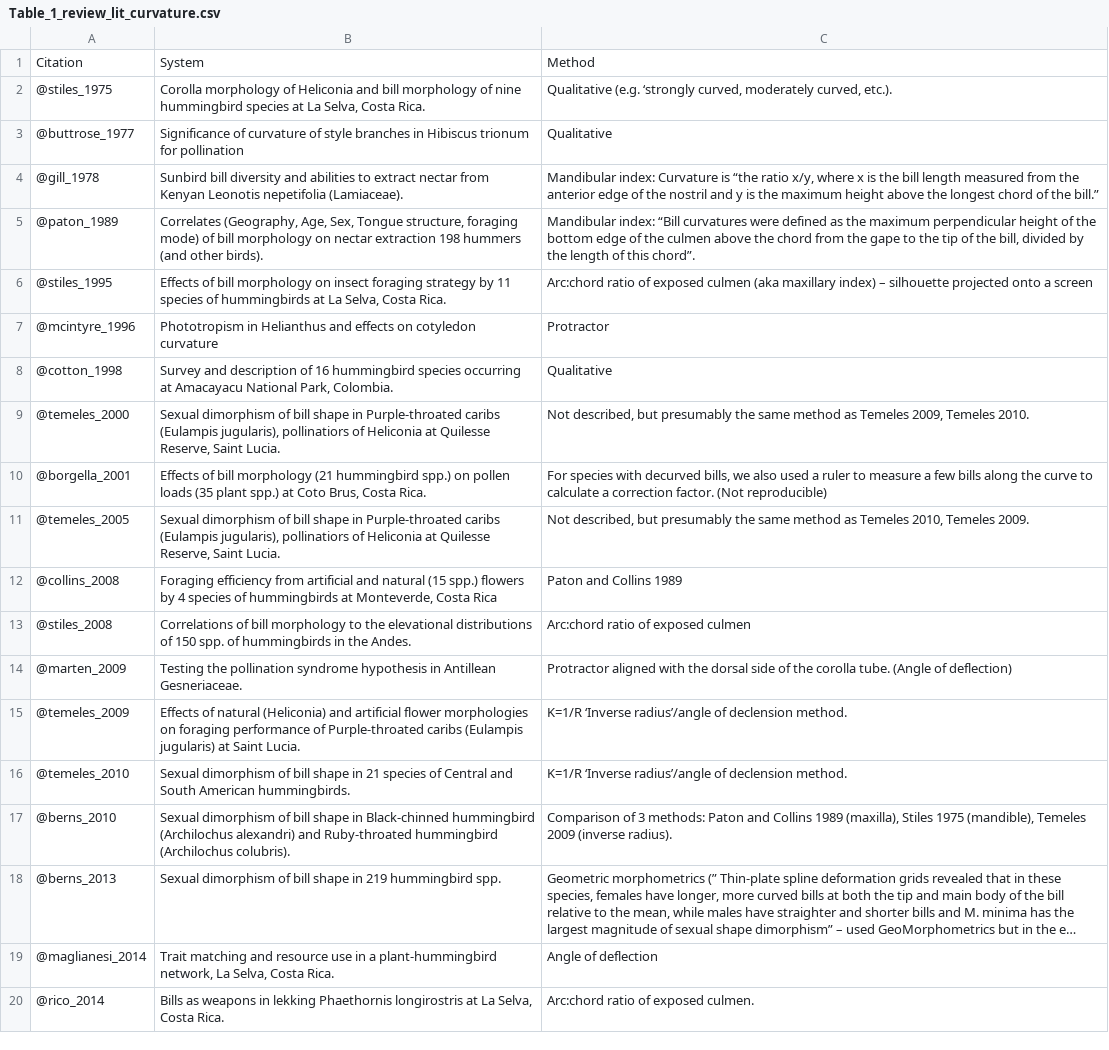
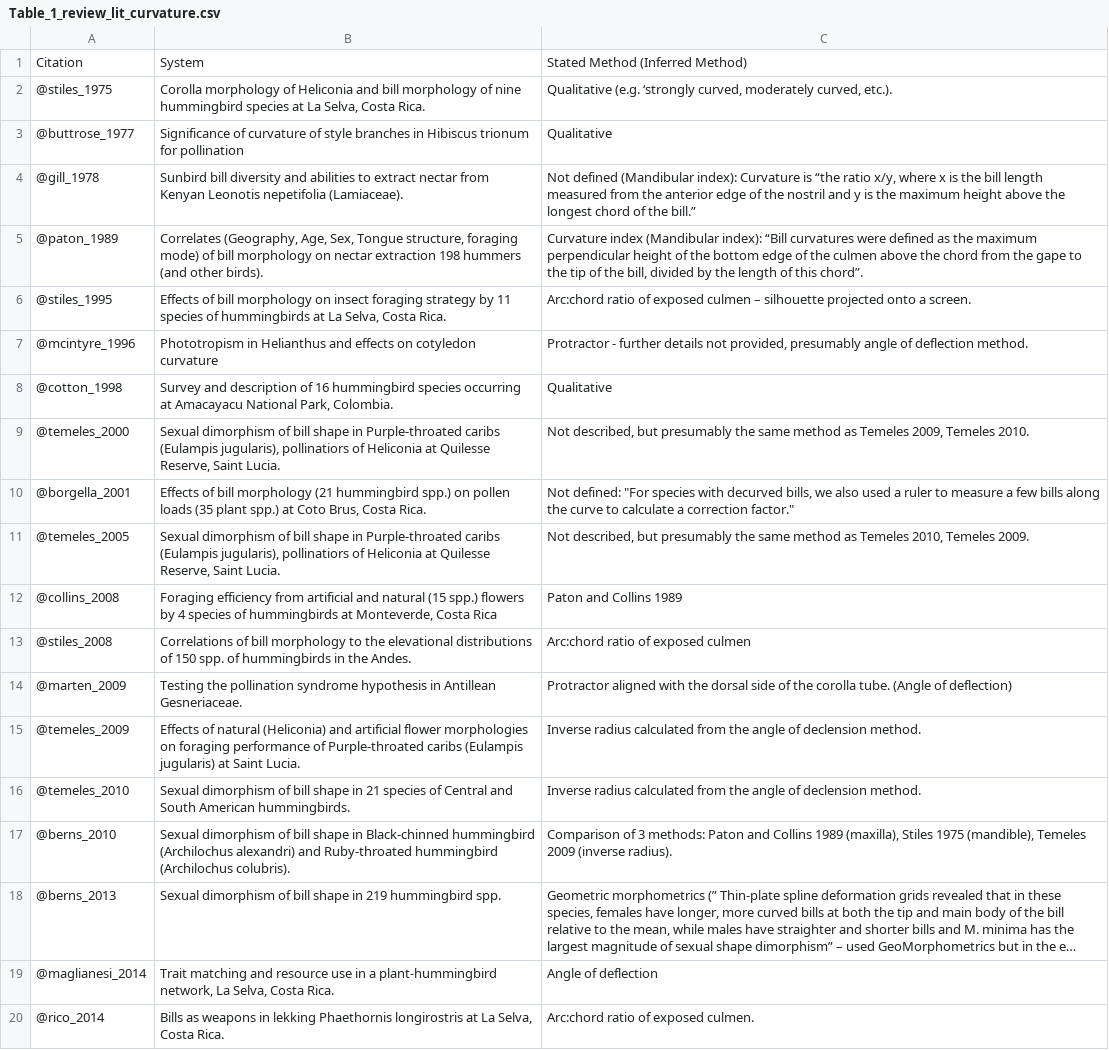
Before and after one commit to mannfred/curvature, a CSV file: data/Table_1_review_lit_curvature.csv, drawn as a sheet; only a part is shown; long unchanged cells end in ….

```diff
--- a/data/Table_1_review_lit_curvature.csv
+++ b/data/Table_1_review_lit_curvature.csv
@@ -1,11 +1,11 @@
-Citation,System,Method
+Citation,System,Stated Method (Inferred Method)
 @stiles_1975,"Corolla morphology of Heliconia and bill morphology of nine hummingbird species at La Selva, Costa Rica.","Qualitative (e.g. ‘strongly curved, moderately curved, etc.)."
 @buttrose_1977,Significance of curvature of style branches in Hibiscus trionum for pollination,Qualitative
-@gill_1978,Sunbird bill diversity and abilities to extract nectar from Kenyan Leonotis nepetifolia (Lamiaceae).,"Mandibular index: Curvature is “the ratio x/y, where x is the bill length measured from the anterior edge of the nostril and y is the maximum height above the longest chord of the bill.”"
-@paton_1989,"Correlates (Geography, Age, Sex, Tongue structure, foraging mode) of bill morphology on nectar extraction 198 hummers (and other birds).","Mandibular index: “Bill curvatures were defined as the maximum perpendicular height of the bottom edge of the culmen above the chord from the gape to the tip of the bill, divided by the length of this chord”."
-@stiles_1995,"Effects of bill morphology on insect foraging strategy by 11 species of hummingbirds at La Selva, Costa Rica.",Arc:chord ratio of exposed culmen (aka maxillary index) – silhouette projected onto a screen
-@mcintyre_1996,Phototropism in Helianthus and effects on cotyledon curvature,Protractor
+@gill_1978,Sunbird bill diversity and abilities to extract nectar from Kenyan Leonotis nepetifolia (Lamiaceae).,"Not defined  (Mandibular index): Curvature is “the ratio x/y, where x is the bill length measured from the anterior edge of the nostril and y is the maximum height above the longest chord of the bill.”"
+@paton_1989,"Correlates (Geography, Age, Sex, Tongue structure, foraging mode) of bill morphology on nectar extraction 198 hummers (and other birds).","Curvature index (Mandibular index): “Bill curvatures were defined as the maximum perpendicular height of the bottom edge of the culmen above the chord from the gape to the tip of the bill, divided by the length of this chord”."
+@stiles_1995,"Effects of bill morphology on insect foraging strategy by 11 species of hummingbirds at La Selva, Costa Rica.",Arc:chord ratio of exposed culmen  – silhouette projected onto a screen.
+@mcintyre_1996,Phototropism in Helianthus and effects on cotyledon curvature,"Protractor - further details not provided, presumably angle of deflection method."
 @cotton_1998,"Survey and description of 16  hummingbird species  occurring at Amacayacu National Park, Colombia.",Qualitative
 @temeles_2000,"Sexual dimorphism of bill shape in Purple-throated caribs (Eulampis jugularis), pollinatiors of Heliconia at Quilesse Reserve, Saint Lucia.","Not described, but presumably the same method as Temeles 2009, Temeles 2010."
-@borgella_2001,"Effects of bill morphology (21 hummingbird spp.) on pollen loads (35 plant spp.) at Coto Brus, Costa Rica.","For species with decurved bills, we also used a ruler to measure a few bills along the curve to calculate a correction factor.  (Not reproducible)"
+@borgella_2001,"Effects of bill morphology (21 hummingbird spp.) on pollen loads (35 plant spp.) at Coto Brus, Costa Rica.","Not defined: ""For species with decurved bills, we also used a ruler to measure a few bills along the curve to calculate a correction factor."""
 @temeles_2005,"Sexual dimorphism of bill shape in Purple-throated caribs (Eulampis jugularis), pollinatiors of Heliconia at Quilesse Reserve, Saint Lucia.","Not described, but presumably the same method as Temeles 2010, Temeles 2009."
@@ -14,4 +14,4 @@ Citation,System,Method
 @marten_2009,Testing the pollination syndrome hypothesis in Antillean Gesneriaceae.,Protractor aligned with the dorsal side of the corolla tube. (Angle of deflection)
-@temeles_2009,Effects of natural (Heliconia) and artificial flower morphologies on foraging performance of Purple-throated caribs (Eulampis jugularis) at Saint Lucia.,K=1/R ‘Inverse radius’/angle of declension method.
-@temeles_2010,Sexual dimorphism of bill shape in 21 species of Central and South American hummingbirds.,K=1/R ‘Inverse radius’/angle of declension method.
+@temeles_2009,Effects of natural (Heliconia) and artificial flower morphologies on foraging performance of Purple-throated caribs (Eulampis jugularis) at Saint Lucia.,Inverse radius calculated from the angle of declension method.
+@temeles_2010,Sexual dimorphism of bill shape in 21 species of Central and South American hummingbirds.,Inverse radius calculated from the angle of declension method.
 @berns_2010,Sexual dimorphism of bill shape in Black-chinned hummingbird (Archilochus alexandri) and Ruby-throated hummingbird (Archilochus colubris).,"Comparison of 3 methods: Paton and Collins 1989 (maxilla), Stiles 1975 (mandible), Temeles 2009 (inverse radius)."
```
